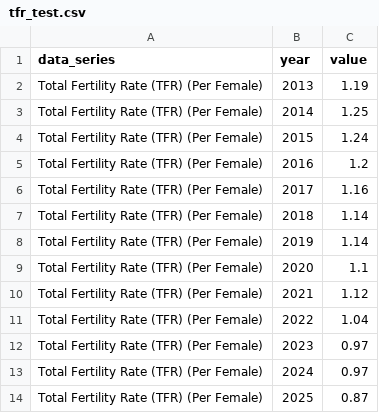
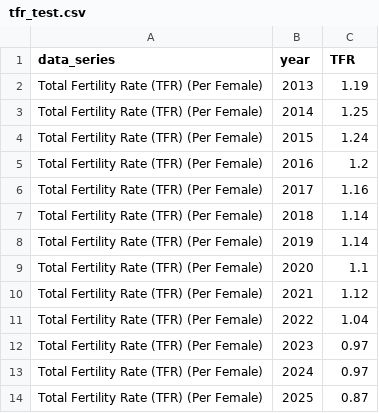
Before and after one commit to christina1797406/sgstat-R, a CSV file: data/clean_data/tfr_test.csv, drawn as a sheet.

```diff
--- a/data/clean_data/tfr_test.csv
+++ b/data/clean_data/tfr_test.csv
@@ -1,2 +1,2 @@
-data_series,year,value
+data_series,year,TFR
 Total Fertility Rate (TFR) (Per Female),2013,1.19
```
Also changed, not shown: data/clean_data/tfr_train.csv, data/clean_data/tlb_test.csv, 12 other files.
